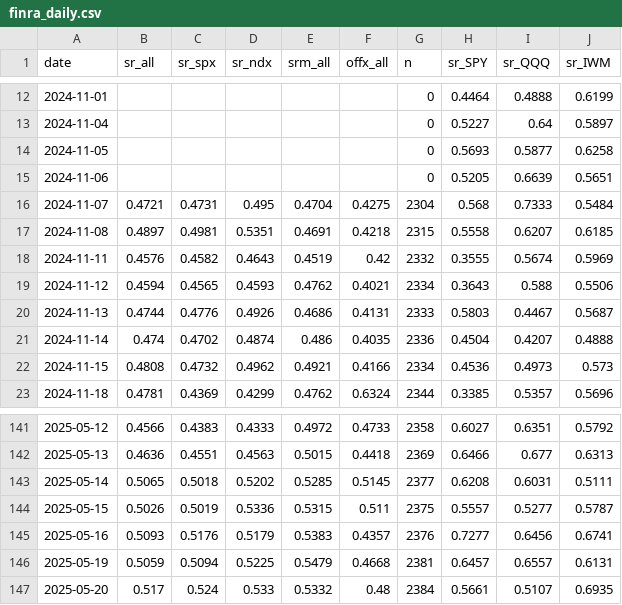
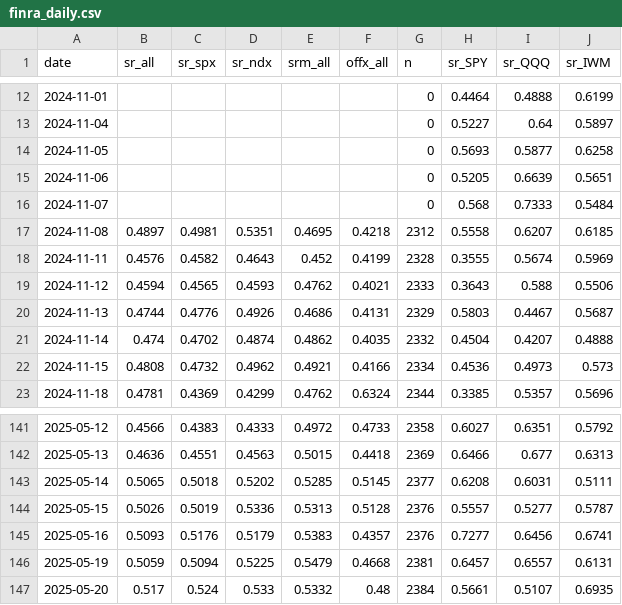
Before and after one commit to az123-stack/breadth-monitor, a CSV file: data/finra_daily.csv, drawn as a sheet; only a part is shown, gaps mark what is left out.

```diff
--- a/data/finra_daily.csv
+++ b/data/finra_daily.csv
@@ -15,8 +15,8 @@ date,sr_all,sr_spx,sr_ndx,srm_all,offx_all,n,sr_SPY,sr_QQQ,sr_IWM
 2024-11-06,,,,,,0,0.5205,0.6639,0.5651
-2024-11-07,0.4721,0.4731,0.495,0.4704,0.4275,2304,0.568,0.7333,0.5484
-2024-11-08,0.4897,0.4981,0.5351,0.4691,0.4218,2315,0.5558,0.6207,0.6185
-2024-11-11,0.4576,0.4582,0.4643,0.4519,0.42,2332,0.3555,0.5674,0.5969
-2024-11-12,0.4594,0.4565,0.4593,0.4762,0.4021,2334,0.3643,0.588,0.5506
-2024-11-13,0.4744,0.4776,0.4926,0.4686,0.4131,2333,0.5803,0.4467,0.5687
-2024-11-14,0.474,0.4702,0.4874,0.486,0.4035,2336,0.4504,0.4207,0.4888
+2024-11-07,,,,,,0,0.568,0.7333,0.5484
+2024-11-08,0.4897,0.4981,0.5351,0.4695,0.4218,2312,0.5558,0.6207,0.6185
+2024-11-11,0.4576,0.4582,0.4643,0.452,0.4199,2328,0.3555,0.5674,0.5969
+2024-11-12,0.4594,0.4565,0.4593,0.4762,0.4021,2333,0.3643,0.588,0.5506
+2024-11-13,0.4744,0.4776,0.4926,0.4686,0.4131,2329,0.5803,0.4467,0.5687
+2024-11-14,0.474,0.4702,0.4874,0.4862,0.4035,2332,0.4504,0.4207,0.4888
 2024-11-15,0.4808,0.4732,0.4962,0.4921,0.4166,2334,0.4536,0.4973,0.573
@@ -143,3 +143,3 @@ date,sr_all,sr_spx,sr_ndx,srm_all,offx_all,n,sr_SPY,sr_QQQ,sr_IWM
 2025-05-14,0.5065,0.5018,0.5202,0.5285,0.5145,2377,0.6208,0.6031,0.5111
-2025-05-15,0.5026,0.5019,0.5336,0.5315,0.511,2375,0.5557,0.5277,0.5787
+2025-05-15,0.5026,0.5019,0.5336,0.5313,0.5128,2376,0.5557,0.5277,0.5787
 2025-05-16,0.5093,0.5176,0.5179,0.5383,0.4357,2376,0.7277,0.6456,0.6741
```
Also changed, not shown: data/breadth.csv, data/decision_log.csv, 4 other files.
